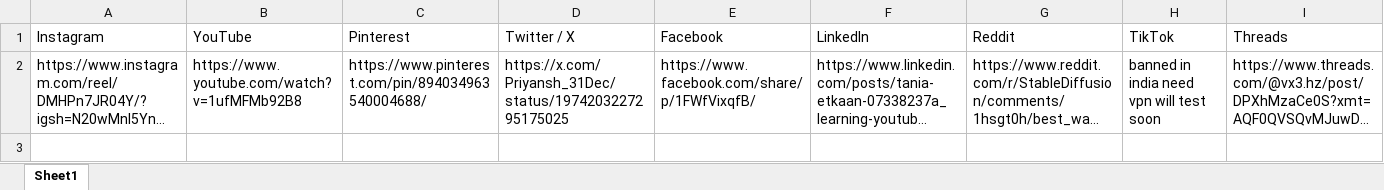
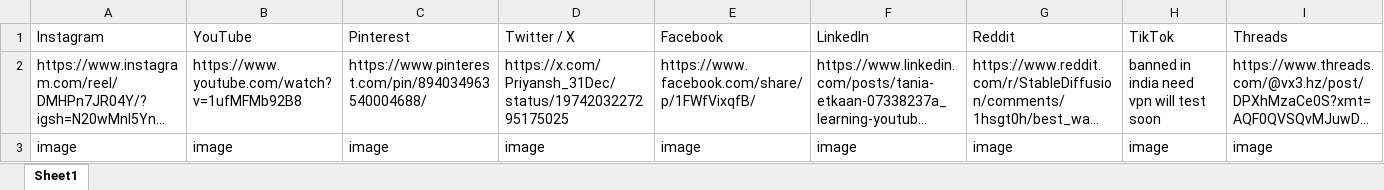
Before and after one commit to Tejaji-0/global-hackathon-v1, an Excel workbook: Test_api/test_links.xlsx, sheet Sheet1, drawn as a sheet; only a part is shown; long unchanged cells end in …; values as stored, in another font and other column widths than the file's, no cell formats; rows hold the shown columns only; the diff names each change by its address in the sheet, - before the commit and + after, or states it on an @@ line.

```diff
--- a/Test_api/test_links.xlsx (sheet Sheet1)
+++ b/Test_api/test_links.xlsx (sheet Sheet1)
+row 3: image | image | image | image | image | image | image | image | image
```
Also changed, not shown: cell formats, 43 other files.
